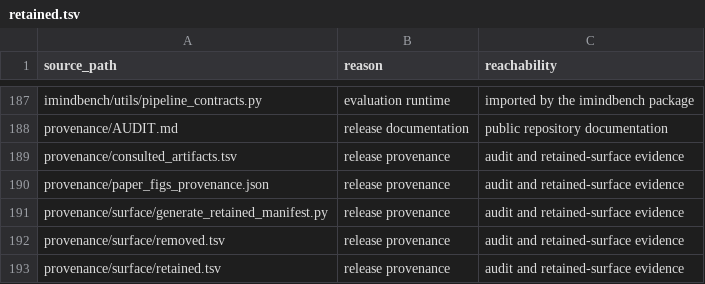
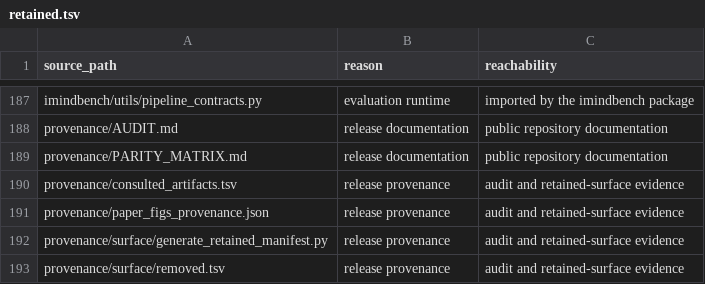
Before and after one commit to imindbench/iMINDBench, a TSV file: provenance/surface/retained.tsv, drawn as a sheet; only a part is shown, gaps mark what is left out; the shorter side is filled out with more unchanged rows.

Commit message:
docs: add paper-output parity matrix

```diff
--- a/provenance/surface/retained.tsv
+++ b/provenance/surface/retained.tsv
@@ -188,2 +188,3 @@ imindbench/utils/pipeline_contracts.py	evaluation runtime	imported by the imindb
 provenance/AUDIT.md	release documentation	public repository documentation
+provenance/PARITY_MATRIX.md	release documentation	public repository documentation
 provenance/consulted_artifacts.tsv	release provenance	audit and retained-surface evidence
```
Also changed, not shown: 5 other files.
